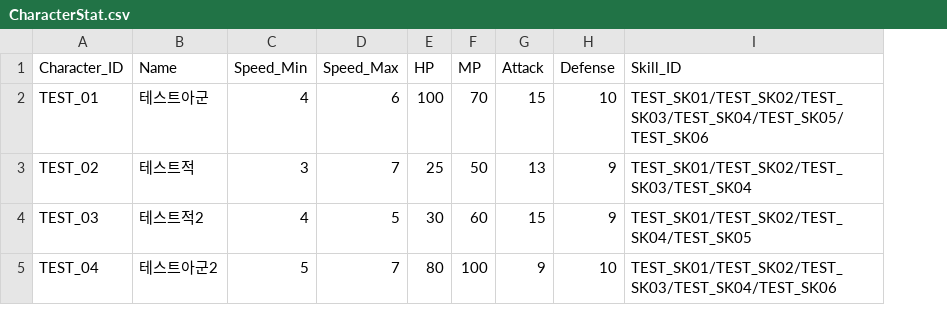
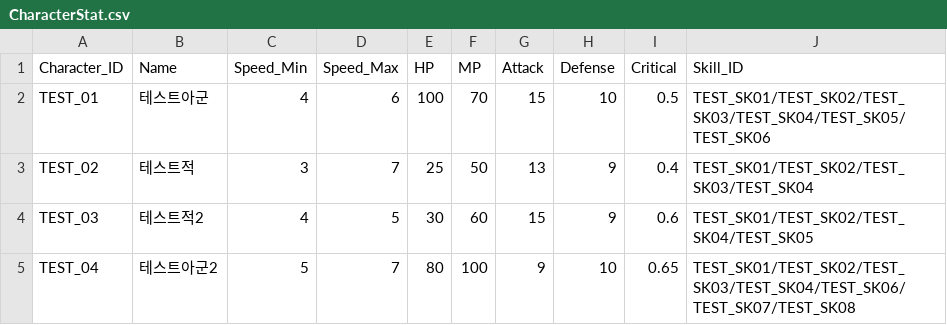
Before and after one commit to msh0325/Project_CT, a CSV file: Assets/Data/CharacterStat.csv, drawn as a sheet; addresses are those after the commit; the diff names each change by its address in the sheet, - before the commit and + after, or states it on an @@ line.

```diff
--- a/Assets/Data/CharacterStat.csv
+++ b/Assets/Data/CharacterStat.csv
+column I (Critical), rows 2-5: 0.5 | 0.4 | 0.6 | 0.65
-J5 (Skill_ID): TEST_SK01/TEST_SK02/TEST_SK03/TEST_SK04/TEST_SK06
+J5 (Skill_ID): TEST_SK01/TEST_SK02/TEST_SK03/TEST_SK04/TEST_SK06/TEST_SK07/TEST_SK08
```
Also changed, not shown: Assets/Data/EffectData.csv, Assets/Data/SkillData.csv, 9 other files.
